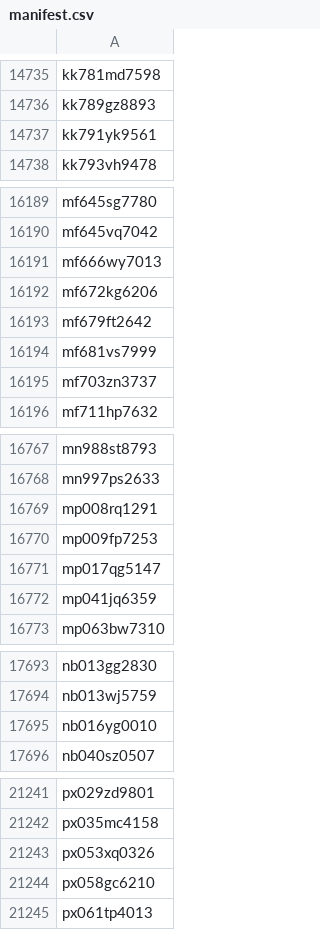
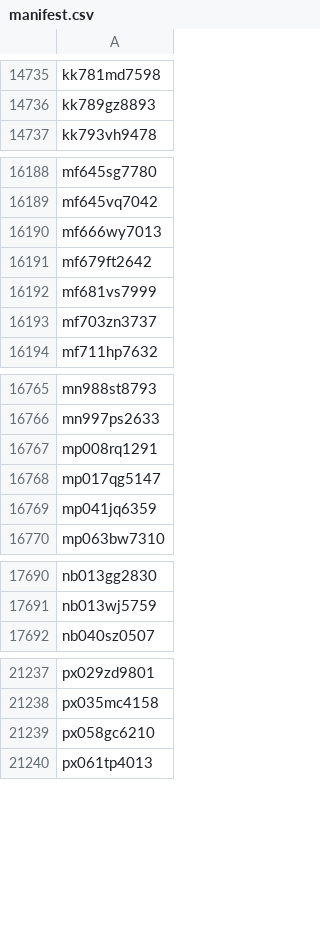
Before and after one commit to jcoyne/sdr-harvest, a CSV file: manifest.csv, drawn as a sheet; only a part is shown, gaps mark what is left out; the diff covers the shown part only; the diff names each change by its address in the sheet, - before the commit and + after, or states it on an @@ line.

Commit message:
Remove unaccessioned objects

```diff
--- a/manifest.csv
+++ b/manifest.csv
-row 14737: kk791yk9561
-row 16192: mf672kg6206
-row 16770: mp009fp7253
-row 17695: nb016yg0010
-row 21243: px053xq0326
```
Also changed, not shown: 2 removed rows elsewhere in this file.
